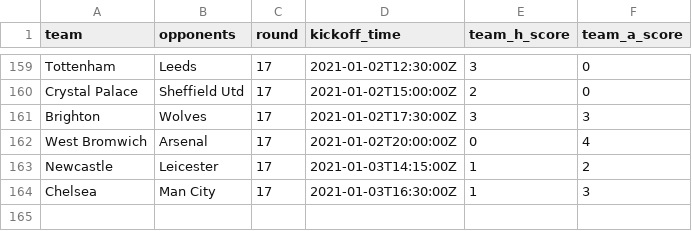
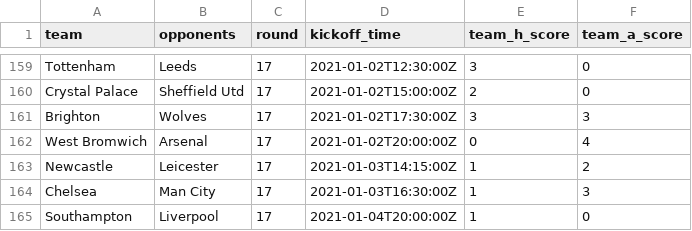
Before and after one commit to eivindhammers/filserver, a CSV file: scores_20-21.csv, drawn as a sheet; only a part is shown, gaps mark what is left out.

Commit message:
update scores

```diff
--- a/scores_20-21.csv
+++ b/scores_20-21.csv
@@ -164 +164,2 @@
 "Chelsea";"Man City";17;"2021-01-03T16:30:00Z";1;3
+"Southampton";"Liverpool";17;"2021-01-04T20:00:00Z";1;0
```
